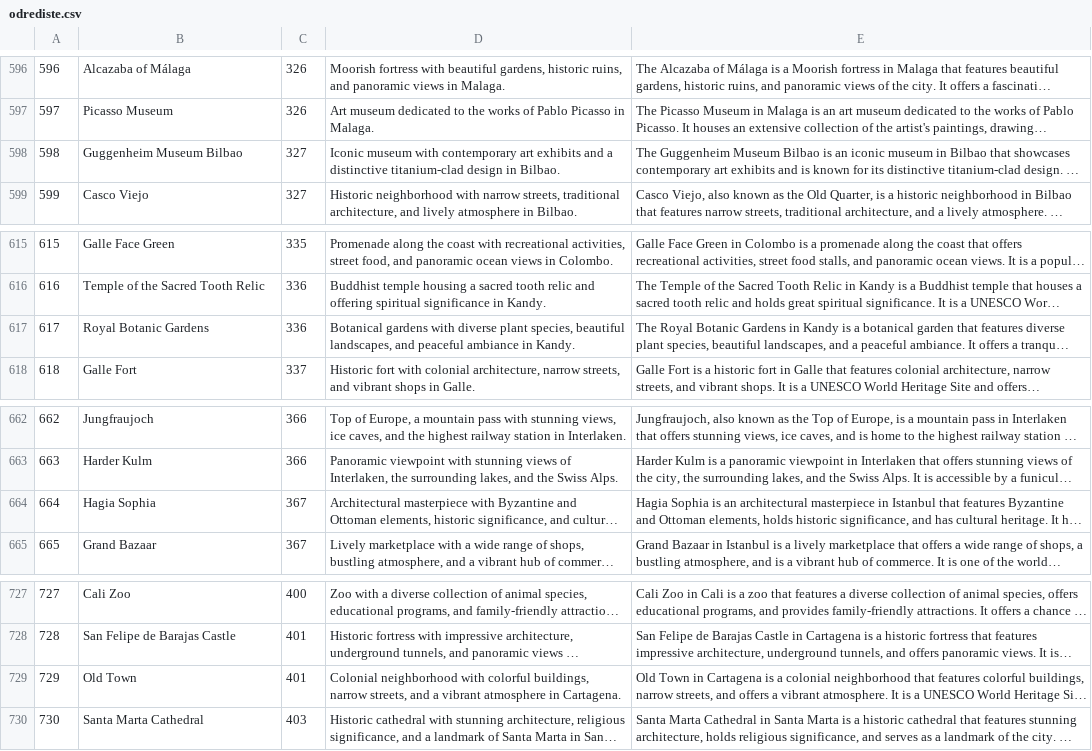
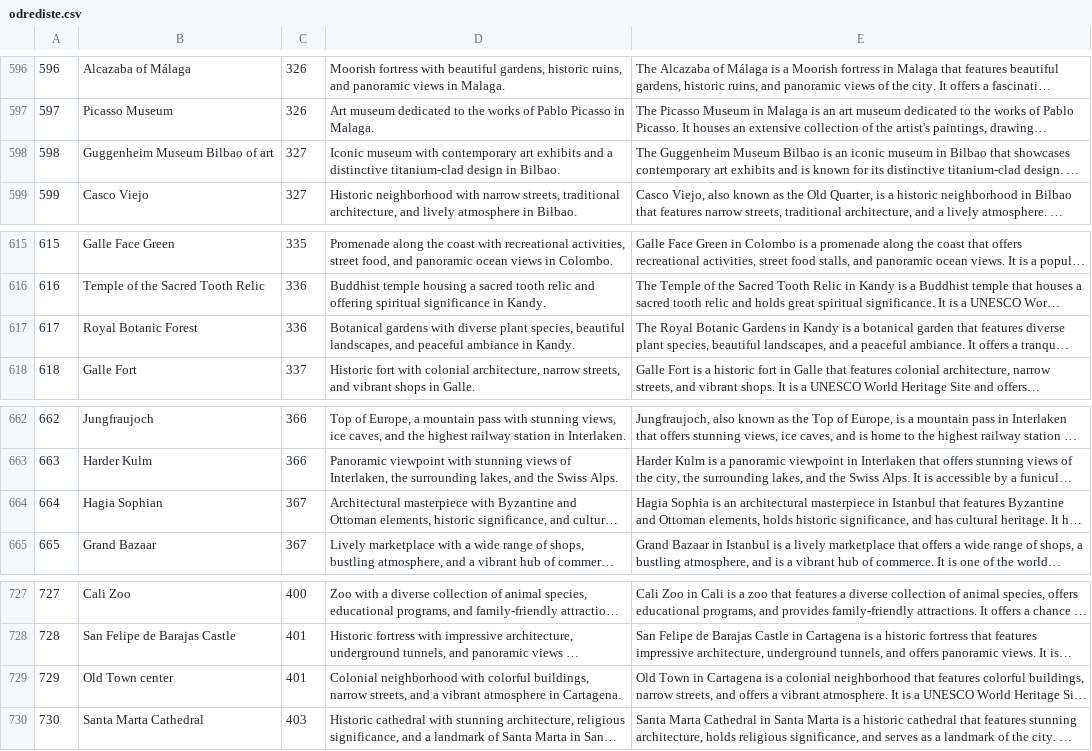
Before and after one commit to JurajSternVukotic/unipu-turisticka-agencija, a CSV file: data/odrediste.csv, drawn as a sheet; only a part is shown, gaps mark what is left out; long unchanged cells end in …; the diff covers the shown part only; the diff names each change by its address in the sheet, - before the commit and + after, or states it on an @@ line.

```diff
--- a/data/odrediste.csv
+++ b/data/odrediste.csv
-B598: Guggenheim Museum Bilbao
+B598: Guggenheim Museum Bilbao of art
-B617: Royal Botanic Gardens
+B617: Royal Botanic Forest
-B664: Hagia Sophia
+B664: Hagia Sophian
-B729: Old Town
+B729: Old Town center
```
Also changed, not shown: 7 edited cells elsewhere in this file, data/osoba.csv, data/rezervacija.csv, 1 other file.
